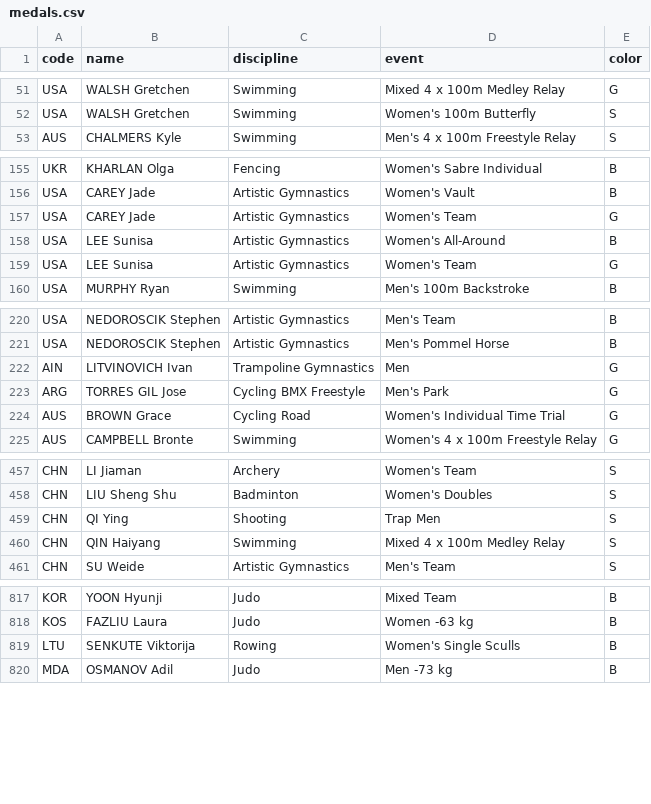
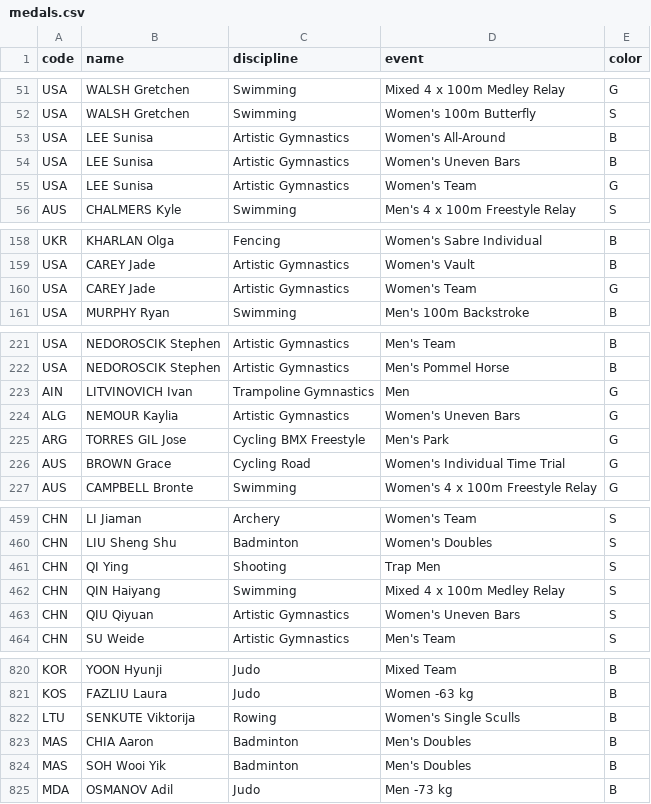
Before and after one commit to taniki/paris2024-data, a CSV file: datasets/medals.csv, drawn as a sheet; only a part is shown, gaps mark what is left out.

```diff
--- a/datasets/medals.csv
+++ b/datasets/medals.csv
@@ -52,2 +52,5 @@ USA,WALSH Gretchen,Swimming,Mixed 4 x 100m Medley Relay,G
 USA,WALSH Gretchen,Swimming,Women's 100m Butterfly,S
+USA,LEE Sunisa,Artistic Gymnastics,Women's All-Around,B
+USA,LEE Sunisa,Artistic Gymnastics,Women's Uneven Bars,B
+USA,LEE Sunisa,Artistic Gymnastics,Women's Team,G
 AUS,CHALMERS Kyle,Swimming,Men's 4 x 100m Freestyle Relay,S
@@ -157,4 +160,2 @@ USA,CAREY Jade,Artistic Gymnastics,Women's Vault,B
 USA,CAREY Jade,Artistic Gymnastics,Women's Team,G
-USA,LEE Sunisa,Artistic Gymnastics,Women's All-Around,B
-USA,LEE Sunisa,Artistic Gymnastics,Women's Team,G
 USA,MURPHY Ryan,Swimming,Men's 100m Backstroke,B
@@ -222,2 +223,3 @@ USA,NEDOROSCIK Stephen,Artistic Gymnastics,Men's Pommel Horse,B
 AIN,LITVINOVICH Ivan,Trampoline Gymnastics,Men,G
+ALG,NEMOUR Kaylia,Artistic Gymnastics,Women's Uneven Bars,G
 ARG,TORRES GIL Jose,Cycling BMX Freestyle,Men's Park,G
@@ -460,2 +462,3 @@ CHN,QI Ying,Shooting,Trap Men,S
 CHN,QIN Haiyang,Swimming,Mixed 4 x 100m Medley Relay,S
+CHN,QIU Qiyuan,Artistic Gymnastics,Women's Uneven Bars,S
 CHN,SU Weide,Artistic Gymnastics,Men's Team,S
@@ -819,2 +822,4 @@ KOS,FAZLIU Laura,Judo,Women -63 kg,B
 LTU,SENKUTE Viktorija,Rowing,Women's Single Sculls,B
+MAS,CHIA Aaron,Badminton,Men's Doubles,B
+MAS,SOH Wooi Yik,Badminton,Men's Doubles,B
 MDA,OSMANOV Adil,Judo,Men -73 kg,B
```
Also changed, not shown: datasets/medal_countries.long.auto.csv, datasets/medal_countries.wide.auto.csv, 2 other files.
